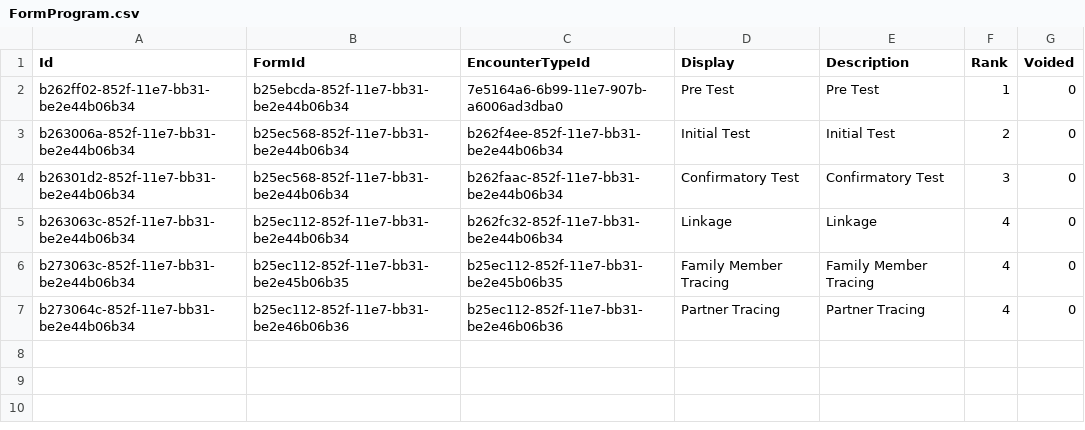
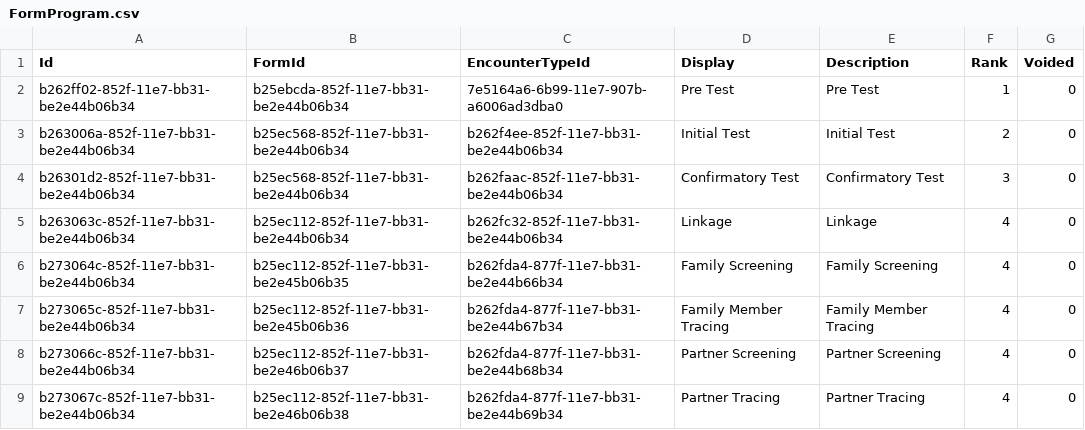
Before and after one commit to palladiumkenya/livehapi, a CSV file: LiveHAPI.Infrastructure/Seed/FormProgram.csv, drawn as a sheet.

```diff
--- a/LiveHAPI.Infrastructure/Seed/FormProgram.csv
+++ b/LiveHAPI.Infrastructure/Seed/FormProgram.csv
@@ -5,3 +5,5 @@ b26301d2-852f-11e7-bb31-be2e44b06b34|b25ec568-852f-11e7-bb31-be2e44b06b34|b262fa
 b263063c-852f-11e7-bb31-be2e44b06b34|b25ec112-852f-11e7-bb31-be2e44b06b34|b262fc32-852f-11e7-bb31-be2e44b06b34|Linkage|Linkage|4|0
-b273063c-852f-11e7-bb31-be2e44b06b34|b25ec112-852f-11e7-bb31-be2e45b06b35|b25ec112-852f-11e7-bb31-be2e45b06b35|Family Member Tracing|Family Member Tracing|4|0
-b273064c-852f-11e7-bb31-be2e44b06b34|b25ec112-852f-11e7-bb31-be2e46b06b36|b25ec112-852f-11e7-bb31-be2e46b06b36|Partner Tracing|Partner Tracing|4|0
+b273064c-852f-11e7-bb31-be2e44b06b34|b25ec112-852f-11e7-bb31-be2e45b06b35|b262fda4-877f-11e7-bb31-be2e44b66b34|Family Screening|Family Screening|4|0
+b273065c-852f-11e7-bb31-be2e44b06b34|b25ec112-852f-11e7-bb31-be2e45b06b36|b262fda4-877f-11e7-bb31-be2e44b67b34|Family Member Tracing|Family Member Tracing|4|0
+b273066c-852f-11e7-bb31-be2e44b06b34|b25ec112-852f-11e7-bb31-be2e46b06b37|b262fda4-877f-11e7-bb31-be2e44b68b34|Partner Screening|Partner Screening|4|0
+b273067c-852f-11e7-bb31-be2e44b06b34|b25ec112-852f-11e7-bb31-be2e46b06b38|b262fda4-877f-11e7-bb31-be2e44b69b34|Partner Tracing|Partner Tracing|4|0
```
Also changed, not shown: LiveHAPI.Infrastructure/Seed/EncounterType.csv, LiveHAPI.Infrastructure/Seed/Form.csv, 1 other file.
